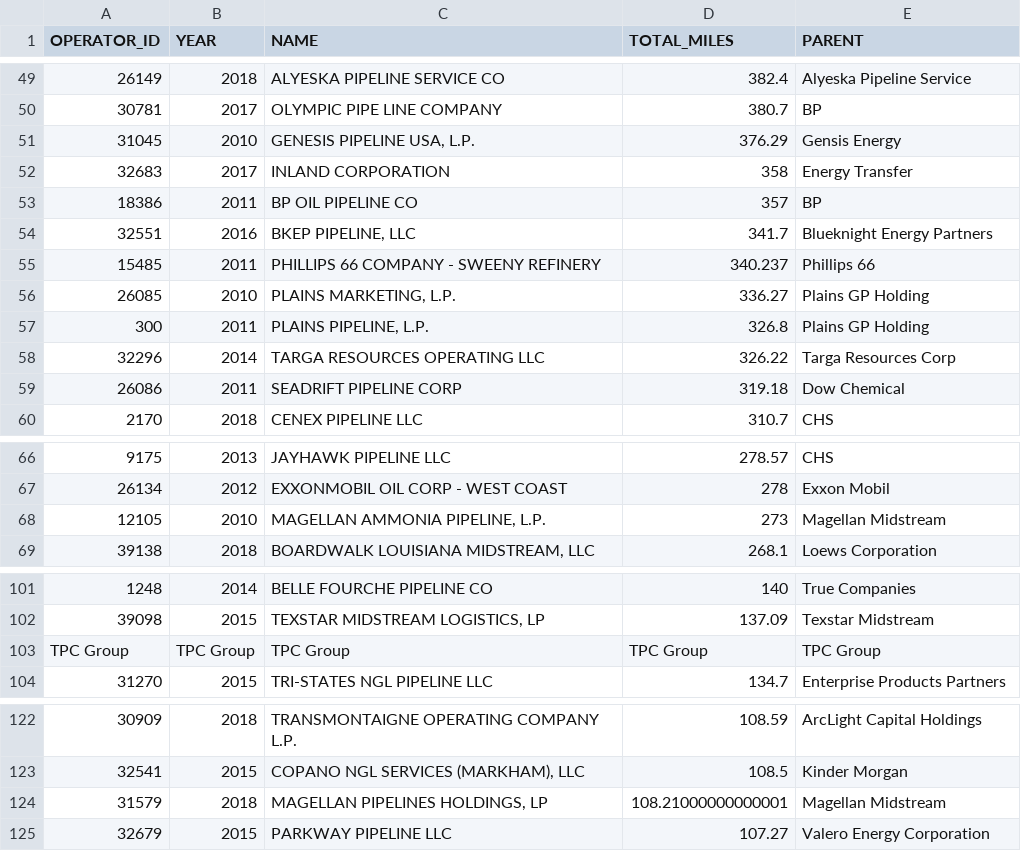
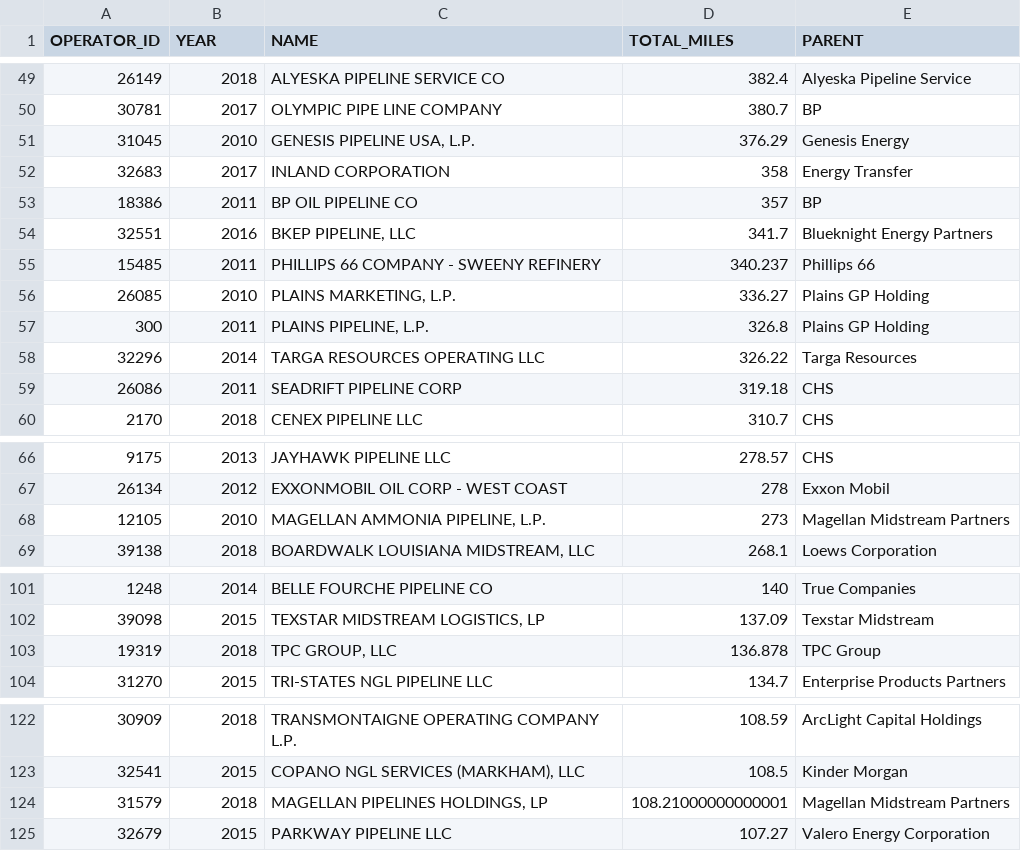
Before and after one commit to julianbarg/oil_industry, a CSV file: input/largest_companies_w_parents_2019-08-31.csv, drawn as a sheet; only a part is shown, gaps mark what is left out.

Commit message:
Added input of parent companies as csv.

```diff
--- a/input/largest_companies_w_parents_2019-08-31.csv
+++ b/input/largest_companies_w_parents_2019-08-31.csv
@@ -50,3 +50,3 @@ OPERATOR_ID,YEAR,NAME,TOTAL_MILES,PARENT
 30781,2017,OLYMPIC PIPE LINE COMPANY,380.7,BP
-31045,2010,"GENESIS PIPELINE USA, L.P.",376.29,Gensis Energy
+31045,2010,"GENESIS PIPELINE USA, L.P.",376.29,Genesis Energy
 32683,2017,INLAND CORPORATION,358,Energy Transfer
@@ -57,4 +57,4 @@ OPERATOR_ID,YEAR,NAME,TOTAL_MILES,PARENT
 300,2011,"PLAINS PIPELINE, L.P.",326.8,Plains GP Holding
-32296,2014,TARGA RESOURCES OPERATING LLC,326.22,Targa Resources Corp
-26086,2011,SEADRIFT PIPELINE CORP,319.18,Dow Chemical
+32296,2014,TARGA RESOURCES OPERATING LLC,326.22,Targa Resources
+26086,2011,SEADRIFT PIPELINE CORP,319.18,CHS
 2170,2018,CENEX PIPELINE LLC,310.7,CHS
@@ -67,3 +67,3 @@ OPERATOR_ID,YEAR,NAME,TOTAL_MILES,PARENT
 26134,2012,EXXONMOBIL OIL CORP - WEST COAST,278,Exxon Mobil
-12105,2010,"MAGELLAN AMMONIA PIPELINE, L.P.",273,Magellan Midstream
+12105,2010,"MAGELLAN AMMONIA PIPELINE, L.P.",273,Magellan Midstream Partners
 39138,2018,"BOARDWALK LOUISIANA MIDSTREAM, LLC",268.1,Loews Corporation
@@ -102,3 +102,3 @@ OPERATOR_ID,YEAR,NAME,TOTAL_MILES,PARENT
 39098,2015,"TEXSTAR MIDSTREAM LOGISTICS, LP",137.09,Texstar Midstream
-TPC Group,TPC Group,TPC Group,TPC Group,TPC Group
+19319,2018,"TPC GROUP, LLC",136.878,TPC Group
 31270,2015,TRI-STATES NGL PIPELINE LLC,134.7,Enterprise Products Partners
@@ -123,3 +123,3 @@ TPC Group,TPC Group,TPC Group,TPC Group,TPC Group
 32541,2015,"COPANO NGL SERVICES (MARKHAM), LLC",108.5,Kinder Morgan
-31579,2018,"MAGELLAN PIPELINES HOLDINGS, LP",108.21000000000001,Magellan Midstream
+31579,2018,"MAGELLAN PIPELINES HOLDINGS, LP",108.21000000000001,Magellan Midstream Partners
 32679,2015,PARKWAY PIPELINE LLC,107.27,Valero Energy Corporation
```
Also changed, not shown: 5 other files.
